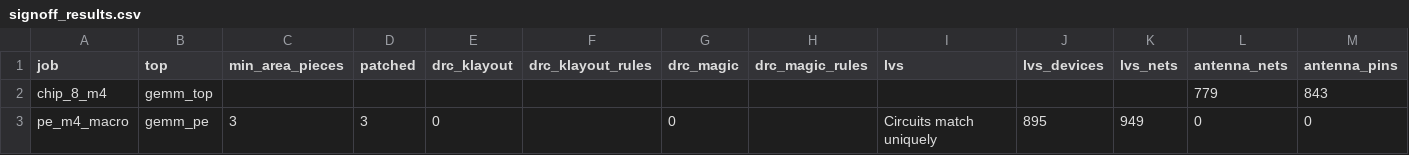
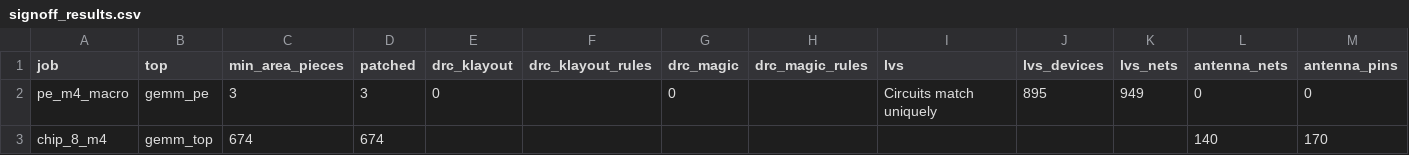
Before and after one commit to Ruika-K/GEMM-acc, a CSV file: syn/asic/signoff_results.csv, drawn as a sheet; removed rows and columns are numbered as before the commit, all else as after; the diff names each change by its address in the sheet, - before the commit and + after, or states it on an @@ line.

```diff
--- a/syn/asic/signoff_results.csv
+++ b/syn/asic/signoff_results.csv
-row 2: chip_8_m4 | gemm_top |  |  |  |  |  |  |  |  |  | 779 | 843
+row 3: chip_8_m4 | gemm_top | 674 | 674 |  |  |  |  |  |  |  | 140 | 170
```
Also changed, not shown: 3 other files.
